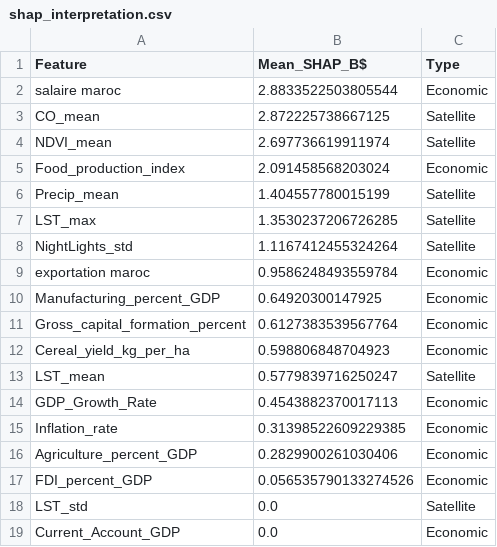
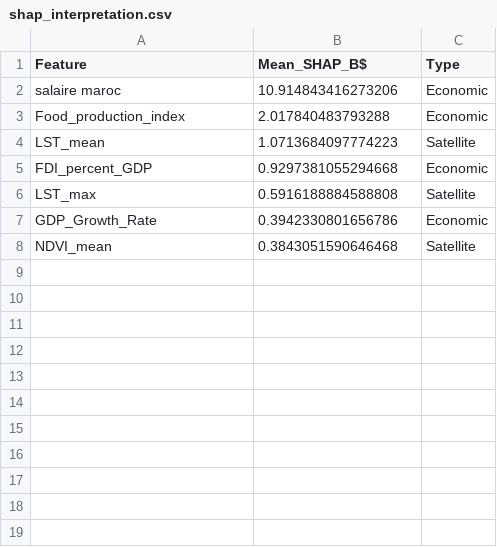
Before and after one commit to BOUAYADYassine110/morocco-gdp-nowcast, a CSV file: data/shap_interpretation.csv, drawn as a sheet.

```diff
--- a/data/shap_interpretation.csv
+++ b/data/shap_interpretation.csv
@@ -1,19 +1,8 @@
 Feature,Mean_SHAP_B$,Type
-salaire maroc,2.8833522503805544,Economic
-CO_mean,2.872225738667125,Satellite
-NDVI_mean,2.697736619911974,Satellite
-Food_production_index,2.091458568203024,Economic
-Precip_mean,1.404557780015199,Satellite
-LST_max,1.3530237206726285,Satellite
-NightLights_std,1.1167412455324264,Satellite
-exportation maroc,0.9586248493559784,Economic
-Manufacturing_percent_GDP,0.64920300147925,Economic
-Gross_capital_formation_percent,0.6127383539567764,Economic
-Cereal_yield_kg_per_ha,0.598806848704923,Economic
-LST_mean,0.5779839716250247,Satellite
-GDP_Growth_Rate,0.4543882370017113,Economic
-Inflation_rate,0.31398522609229385,Economic
-Agriculture_percent_GDP,0.2829900261030406,Economic
-FDI_percent_GDP,0.056535790133274526,Economic
-LST_std,0.0,Satellite
-Current_Account_GDP,0.0,Economic
+salaire maroc,10.914843416273206,Economic
+Food_production_index,2.017840483793288,Economic
+LST_mean,1.0713684097774223,Satellite
+FDI_percent_GDP,0.9297381055294668,Economic
+LST_max,0.5916188884588808,Satellite
+GDP_Growth_Rate,0.3942330801656786,Economic
+NDVI_mean,0.3843051590646468,Satellite
```
Also changed, not shown: data/best_model_predictions.csv, data/residual_analysis.csv, 6 other files.
